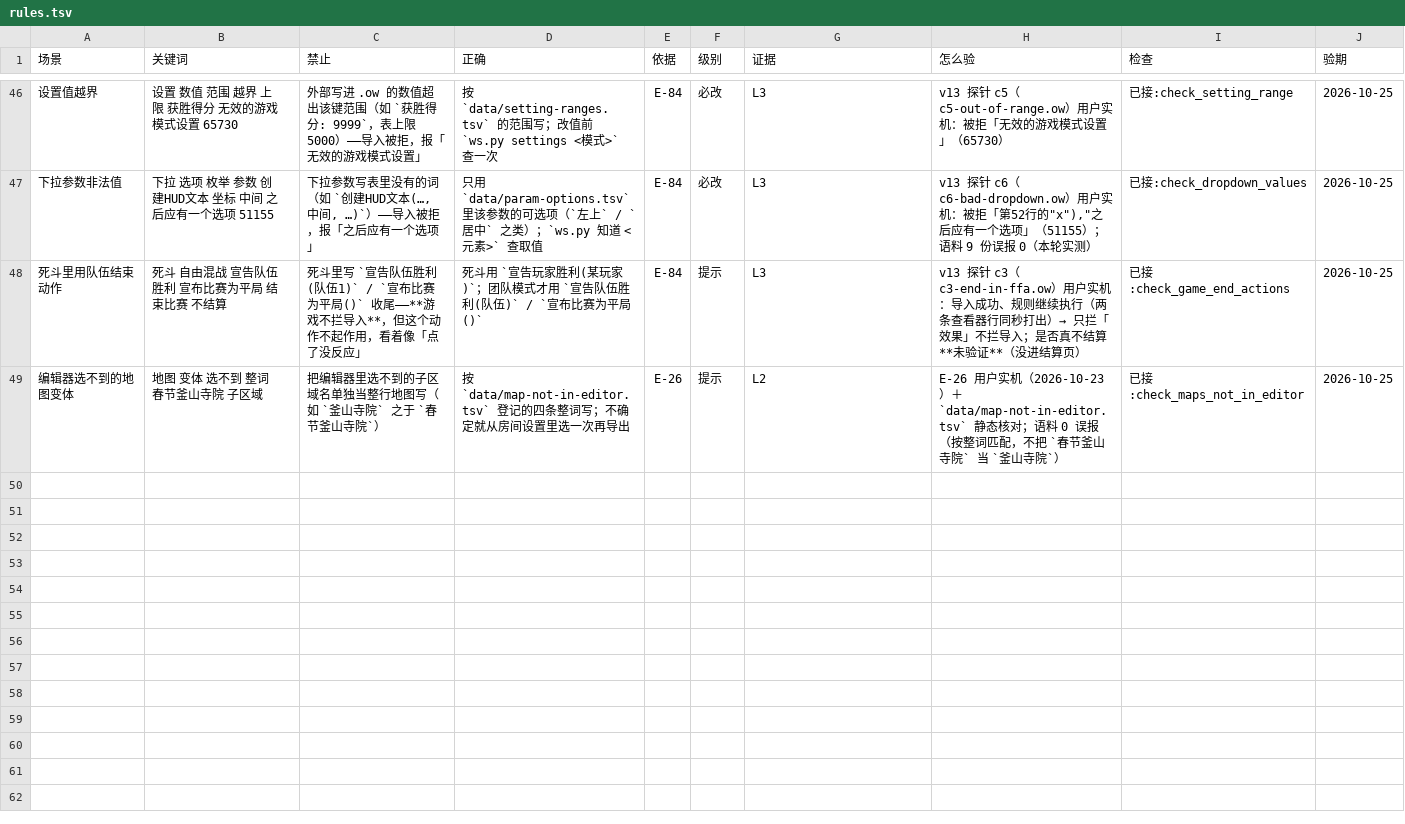
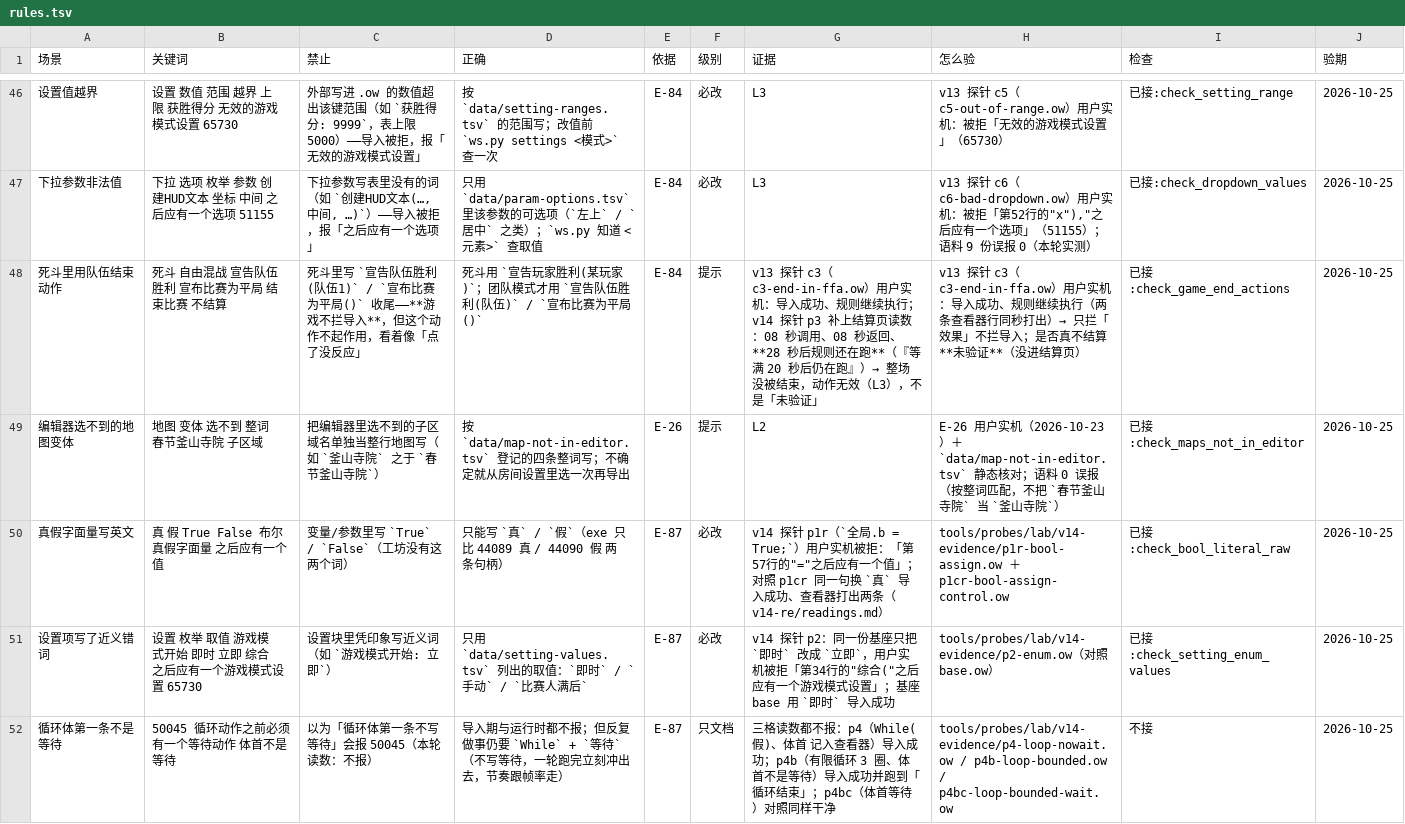
Before and after one commit to sandsand244263/overwatch-workshop-lite-skills, a TSV file: docs/rules.tsv, drawn as a sheet; only a part is shown, gaps mark what is left out; the diff names each change by its address in the sheet, - before the commit and + after, or states it on an @@ line.

Commit message:
release: v3.22.0 —— 74 条检查的「读哪一行」全量审计（29 条修掉）+ 4 格读数落地
- 29 条检查只换读法：入口整段遮（跨行块注释）/ 逐调用核对（_is_code），不加新检查
- 读数：真假字面量坐实、设置枚举坐实、死斗结束动作收口为无效、循环缺等待被否定
- 事实表 48→51 行，未点名 41→39；反向用例 66→67（新增 map-subarea-name.ow）
- 新工具 tools/audit_stringscan.py；修 check_setting_range 正则回溯 76 秒
- 回归：devcheck 全绿、正 84/84、反 67/67、语料 0 新增

```diff
--- a/docs/rules.tsv
+++ b/docs/rules.tsv
-G48 (证据): L3
+G48 (证据): v13 探针 c3（c3-end-in-ffa.ow）用户实机：导入成功、规则继续执行；v14 探针 p3 补上结算页读数：08 秒调用、08 秒返回、**28 秒后规则还在跑**（『等满 20 秒后仍在跑』）→ 整场没被结束，动作无效（L3），不是「未验证」
+row 50: 真假字面量写英文 | 真 假 True False 布尔 真假字面量 之后应有一个值 | 变量/参数里写 `True` / `False`（工坊没有这两个词） | 只能写 `真` / `假`（exe 只比 44089 真 / 44090 假 两条句柄） | E-87 | 必改 | v14 探针 p1r（`全局.b = True;`）用户实机被拒：「第57行的"="之后应有一个值」；对照 p1cr 同一句换 `真` 导入成功、查看器打出两条（v14-re/readings.md） | tools/probes/lab/v14-evidence/p1r-bool-assign.ow ＋ p1cr-bool-assign-control.ow | 已接:check_bool_literal_raw | 2026-10-25
+row 51: 设置项写了近义错词 | 设置 枚举 取值 游戏模式开始 即时 立即 综合 之后应有一个游戏模式设置 65730 | 设置块里凭印象写近义词（如 `游戏模式开始: 立即`） | 只用 `data/setting-values.tsv` 列出的取值：`即时` / `手动` / `比赛人满后` | E-87 | 必改 | v14 探针 p2：同一份基座只把 `即时` 改成 `立即`，用户实机被拒「第34行的"综合("之后应有一个游戏模式设置」；基座 base 用 `即时` 导入成功 | tools/probes/lab/v14-evidence/p2-enum.ow（对照 base.ow） | 已接:check_setting_enum_values | 2026-10-25
+row 52: 循环体第一条不是等待 | 50045 循环动作之前必须有一个等待动作 体首不是等待 | 以为「循环体第一条不写等待」会报 50045（本轮读数：不报） | 导入期与运行时都不报；但反复做事仍要 `While` + `等待`（不写等待，一轮跑完立刻冲出去，节奏跟帧率走） | E-87 | 只文档 | 三格读数都不报：p4（While(假)、体首 记入查看器）导入成功；p4b（有限循环 3 圈、体首不是等待）导入成功并跑到「循环结束」；p4bc（体首等待）对照同样干净 | tools/probes/lab/v14-evidence/p4-loop-nowait.ow / p4b-loop-bounded.ow / p4bc-loop-bounded-wait.ow | 不接 | 2026-10-25
```
Also changed, not shown: tools/probes/negative/expect.tsv, 23 other files.
